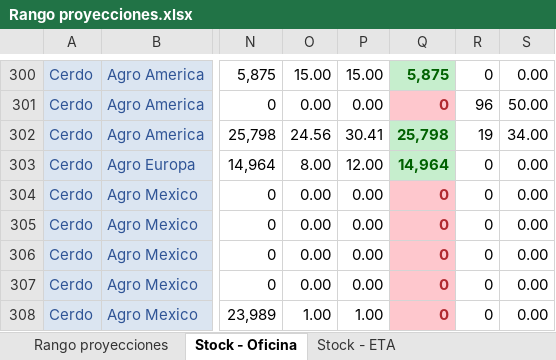
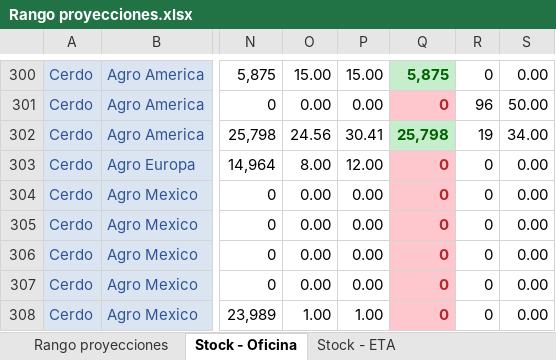
Before and after one commit to tiarasilva/Proyecciones-S-OP, an Excel workbook: Internacional/Rango proyecciones.xlsx, sheet Stock - Oficina, drawn as a sheet; only a part is shown, gaps mark what is left out; values as stored, in another font and other column widths than the file's, no borders; the diff names each change by its address in the sheet, - before the commit and + after, or states it on an @@ line.

```diff
--- a/Internacional/Rango proyecciones.xlsx (sheet Stock - Oficina)
+++ b/Internacional/Rango proyecciones.xlsx (sheet Stock - Oficina)
-Q303: 14,964
+Q303: 0
@@ Q303 fill: #C6EECD → #FEC7CD, text colour: #006100 → #B0292F @@
```
Also changed, not shown: sheet Rango proyecciones, other sheet tabs, 3 other files.
